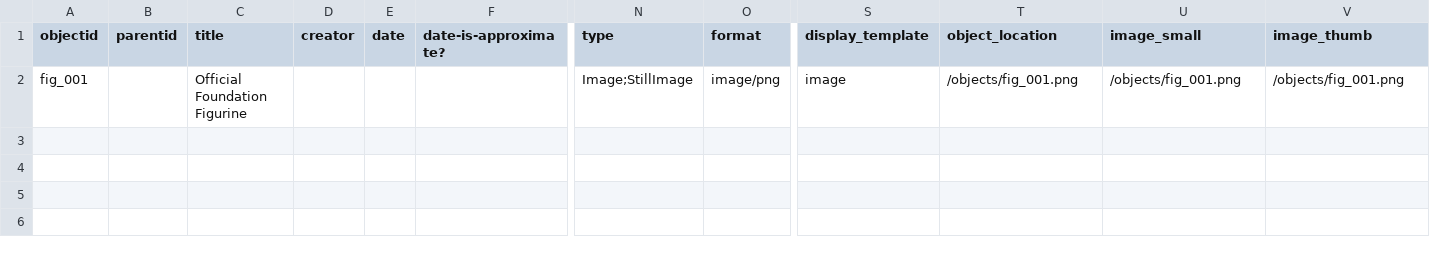
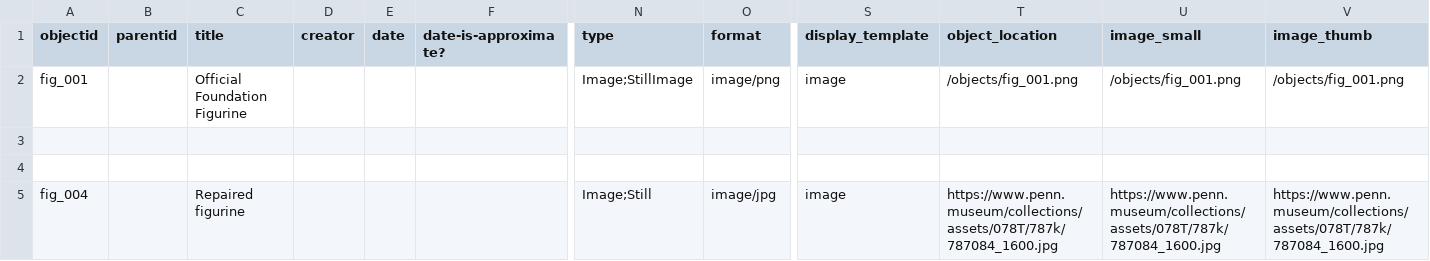
Before and after one commit to icastillo3/Bitumen-Bitch, a CSV file: _data/bitumen-metadata.csv, drawn as a sheet; only a part is shown, gaps mark what is left out; rows hold the shown columns only; the diff names each change by its address in the sheet, - before the commit and + after, or states it on an @@ line.

Commit message:
Add files via upload

```diff
--- a/_data/bitumen-metadata.csv
+++ b/_data/bitumen-metadata.csv
+row 3: (empty)
+row 4: (empty)
+row 5: fig_004 |  | Repaired figurine |  |  |  | Image;Still | image/jpg | image | https://www.penn.museum/collections/assets/078T/787k/787084_1600.jpg | https://www.penn.museum/collections/assets/078T/787k/787084_1600.jpg | https://www.penn.museum/collections/assets/078T/787k/787084_1600.jpg
```
